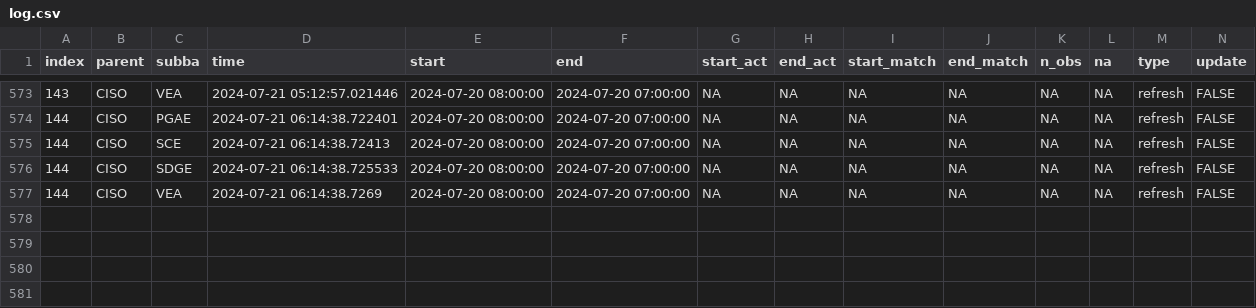
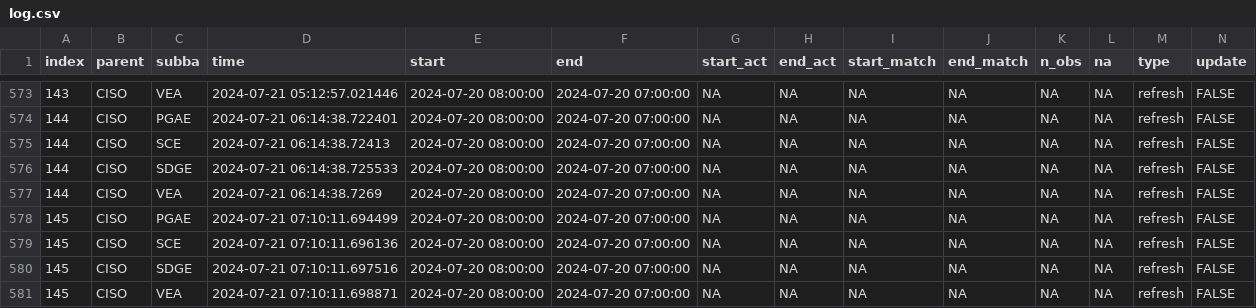
Before and after one commit to RamiKrispin/useR2024-pipeline-workshop, a CSV file: data/log.csv, drawn as a sheet; only a part is shown, gaps mark what is left out; rows hold the shown columns only; the diff names each change by its address in the sheet, - before the commit and + after, or states it on an @@ line.

Commit message:
Auto update of the data

```diff
--- a/data/log.csv
+++ b/data/log.csv
+row 578: 145 | CISO | PGAE | 2024-07-21 07:10:11.694499 | 2024-07-20 08:00:00 | 2024-07-20 07:00:00 | NA | NA | NA | NA | NA | NA | refresh | FALSE
+row 579: 145 | CISO | SCE | 2024-07-21 07:10:11.696136 | 2024-07-20 08:00:00 | 2024-07-20 07:00:00 | NA | NA | NA | NA | NA | NA | refresh | FALSE
+row 580: 145 | CISO | SDGE | 2024-07-21 07:10:11.697516 | 2024-07-20 08:00:00 | 2024-07-20 07:00:00 | NA | NA | NA | NA | NA | NA | refresh | FALSE
+row 581: 145 | CISO | VEA | 2024-07-21 07:10:11.698871 | 2024-07-20 08:00:00 | 2024-07-20 07:00:00 | NA | NA | NA | NA | NA | NA | refresh | FALSE
```
Also changed, not shown: 2 other files.
